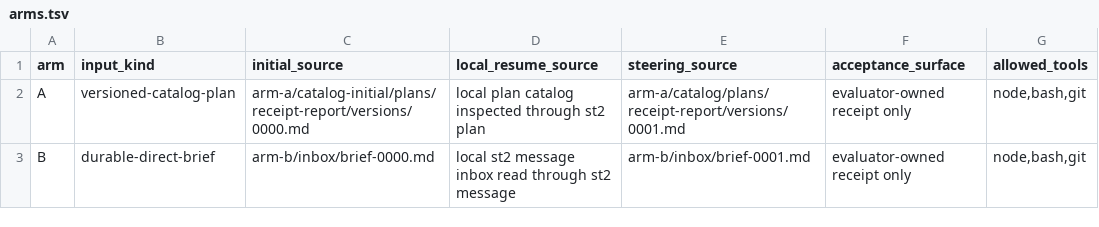
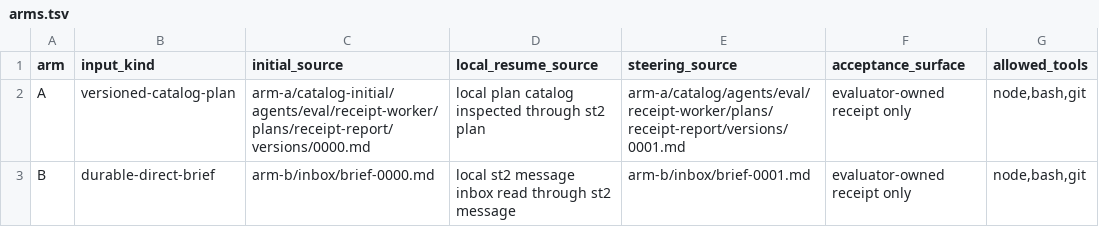
Before and after one commit to compoundingtech/evals, a TSV file: cells/catalog-plan-vs-direct-brief/fixture/arms.tsv, drawn as a sheet; only a part is shown; the diff names each change by its address in the sheet, - before the commit and + after, or states it on an @@ line.

```diff
--- a/cells/catalog-plan-vs-direct-brief/fixture/arms.tsv
+++ b/cells/catalog-plan-vs-direct-brief/fixture/arms.tsv
-C2 (initial_source): arm-a/catalog-initial/plans/receipt-report/versions/0000.md
+C2 (initial_source): arm-a/catalog-initial/agents/eval/receipt-worker/plans/receipt-report/versions/0000.md
-E2 (steering_source): arm-a/catalog/plans/receipt-report/versions/0001.md
+E2 (steering_source): arm-a/catalog/agents/eval/receipt-worker/plans/receipt-report/versions/0001.md
```
Also changed, not shown: cells/catalog-plan-vs-direct-brief/fixture/blockers.tsv, cells/catalog-plan-vs-direct-brief/fixture/experiment.tsv, 19 other files.
